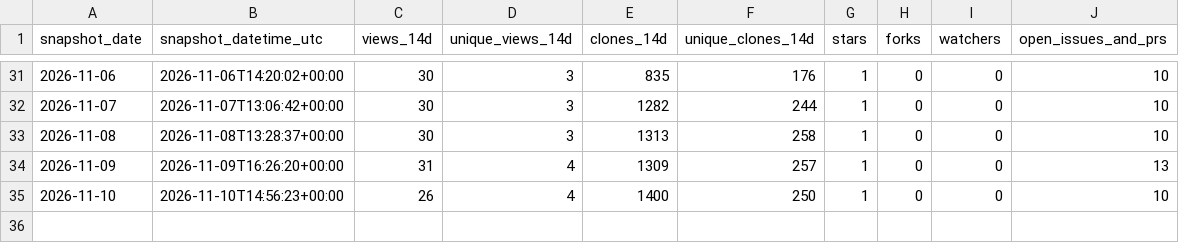
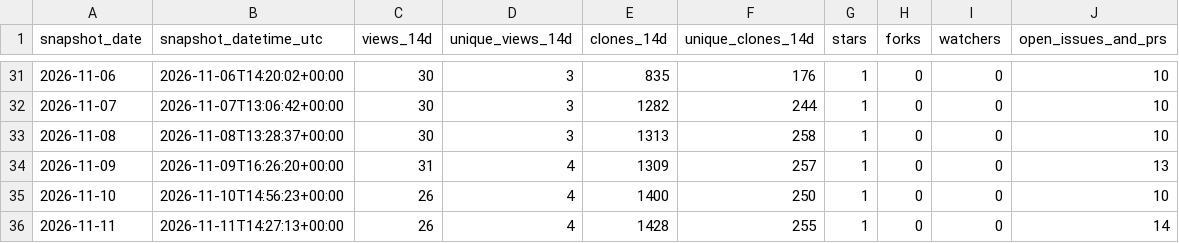
Before and after one commit to danielep71/K-IRRBB-NMDs, a CSV file: data/traffic.csv, drawn as a sheet; only a part is shown, gaps mark what is left out.

```diff
--- a/data/traffic.csv
+++ b/data/traffic.csv
@@ -35 +35,2 @@ snapshot_date,snapshot_datetime_utc,views_14d,unique_views_14d,clones_14d,unique
 2026-11-10,2026-11-10T14:56:23+00:00,26,4,1400,250,1,0,0,10
+2026-11-11,2026-11-11T14:27:13+00:00,26,4,1428,255,1,0,0,14
```
Also changed, not shown: data/popular_paths.csv, data/referrers.csv, 2 other files.
